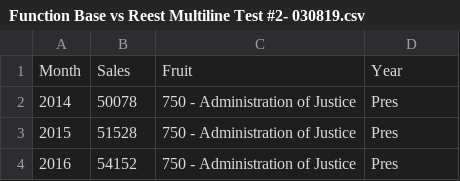
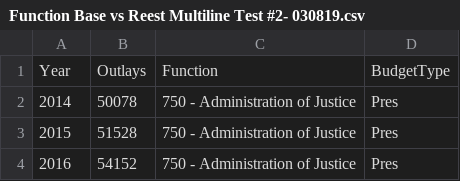
Before and after one commit to adkf37/Line-Chart-Comp-Base-and-Reest, a CSV file: Function Base vs Reest Multiline Test #2- 030819.csv, drawn as a sheet; only a part is shown.

Commit message:
Update Function Base vs Reest Multiline Test #2- 030819.csv

```diff
--- a/Function Base vs Reest Multiline Test #2- 030819.csv
+++ b/Function Base vs Reest Multiline Test #2- 030819.csv
@@ -1,2 +1,2 @@
-Month,Sales,Fruit,Year
+Year,Outlays,Function,BudgetType
 2014,50078,750 - Administration of Justice,Pres
```
